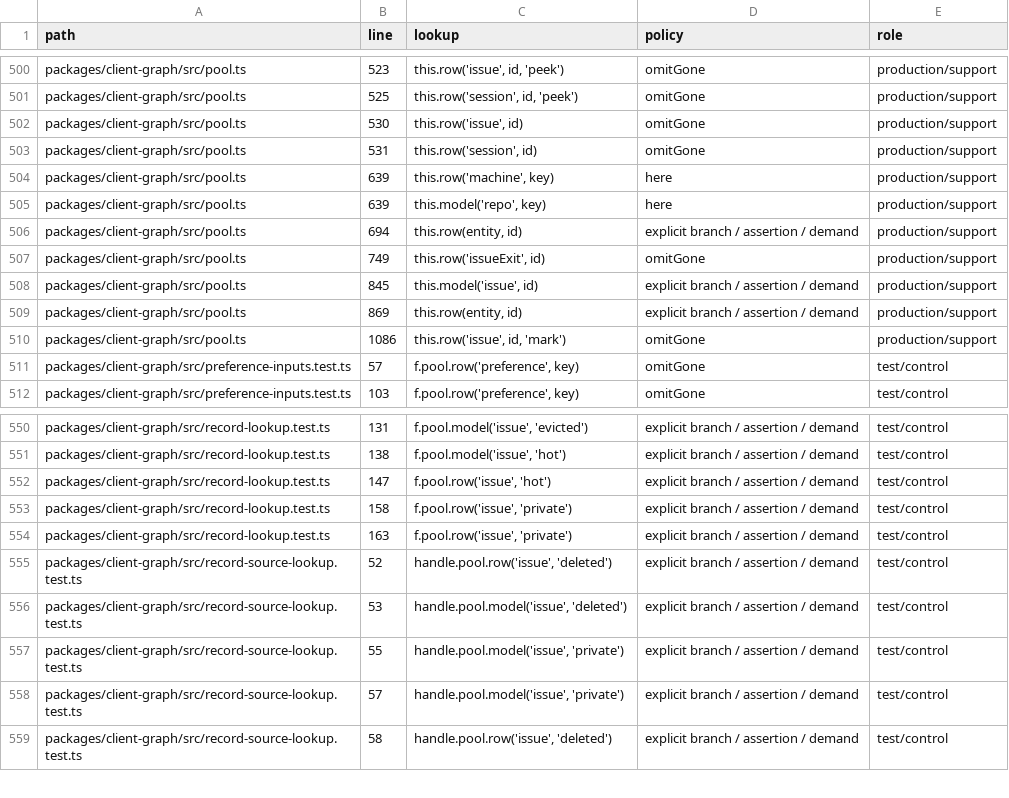
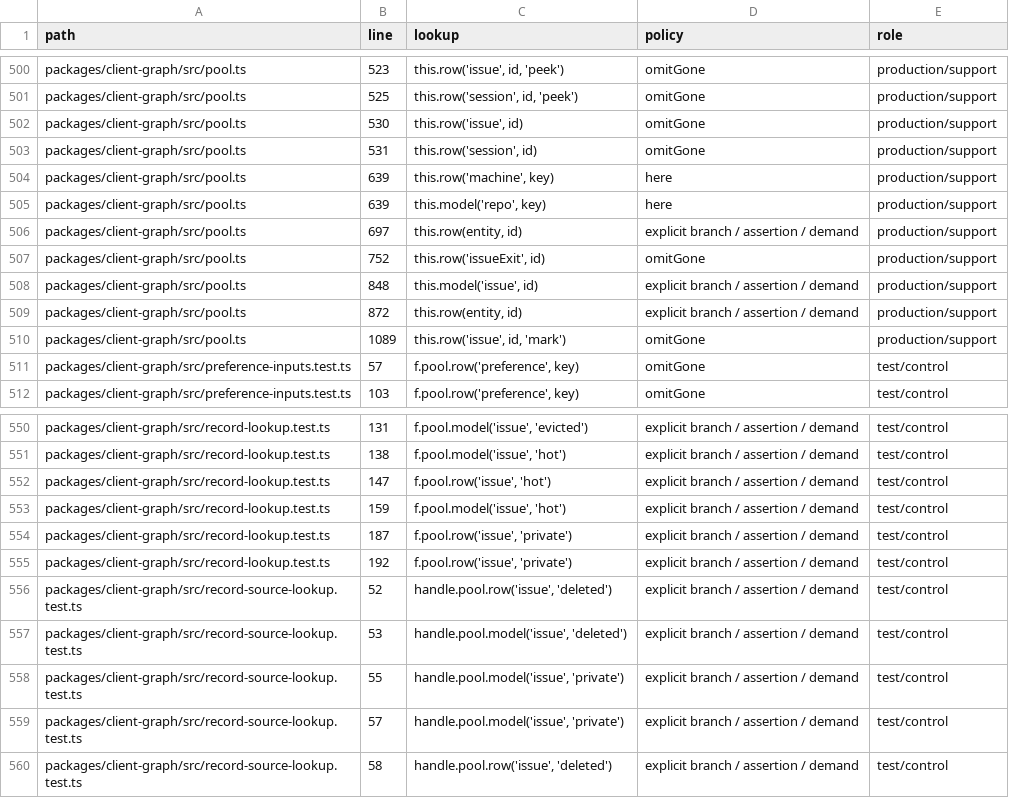
Before and after one commit to madeinorbit/podium, a CSV file: docs/measurements/pod-5867-lookup-callers.csv, drawn as a sheet; only a part is shown, gaps mark what is left out.

Commit message:
docs(graph): record resident lookup regression proof
Refresh all 896 callers and distinguish the green primary gates from the pending repaired header census.

Podium-Issue: POD-5867

```diff
--- a/docs/measurements/pod-5867-lookup-callers.csv
+++ b/docs/measurements/pod-5867-lookup-callers.csv
@@ -505,7 +505,7 @@ path,line,lookup,policy,role
 "packages/client-graph/src/pool.ts","639","this.model('repo', key)","here","production/support"
-"packages/client-graph/src/pool.ts","694","this.row(entity, id)","explicit branch / assertion / demand","production/support"
-"packages/client-graph/src/pool.ts","749","this.row('issueExit', id)","omitGone","production/support"
-"packages/client-graph/src/pool.ts","845","this.model('issue', id)","explicit branch / assertion / demand","production/support"
-"packages/client-graph/src/pool.ts","869","this.row(entity, id)","explicit branch / assertion / demand","production/support"
-"packages/client-graph/src/pool.ts","1086","this.row('issue', id, 'mark')","omitGone","production/support"
+"packages/client-graph/src/pool.ts","697","this.row(entity, id)","explicit branch / assertion / demand","production/support"
+"packages/client-graph/src/pool.ts","752","this.row('issueExit', id)","omitGone","production/support"
+"packages/client-graph/src/pool.ts","848","this.model('issue', id)","explicit branch / assertion / demand","production/support"
+"packages/client-graph/src/pool.ts","872","this.row(entity, id)","explicit branch / assertion / demand","production/support"
+"packages/client-graph/src/pool.ts","1089","this.row('issue', id, 'mark')","omitGone","production/support"
 "packages/client-graph/src/preference-inputs.test.ts","57","f.pool.row('preference', key)","omitGone","test/control"
@@ -552,4 +552,5 @@ path,line,lookup,policy,role
 "packages/client-graph/src/record-lookup.test.ts","147","f.pool.row('issue', 'hot')","explicit branch / assertion / demand","test/control"
-"packages/client-graph/src/record-lookup.test.ts","158","f.pool.row('issue', 'private')","explicit branch / assertion / demand","test/control"
-"packages/client-graph/src/record-lookup.test.ts","163","f.pool.row('issue', 'private')","explicit branch / assertion / demand","test/control"
+"packages/client-graph/src/record-lookup.test.ts","159","f.pool.model('issue', 'hot')","explicit branch / assertion / demand","test/control"
+"packages/client-graph/src/record-lookup.test.ts","187","f.pool.row('issue', 'private')","explicit branch / assertion / demand","test/control"
+"packages/client-graph/src/record-lookup.test.ts","192","f.pool.row('issue', 'private')","explicit branch / assertion / demand","test/control"
 "packages/client-graph/src/record-source-lookup.test.ts","52","handle.pool.row('issue', 'deleted')","explicit branch / assertion / demand","test/control"
```
Also changed, not shown: 1 other file.
